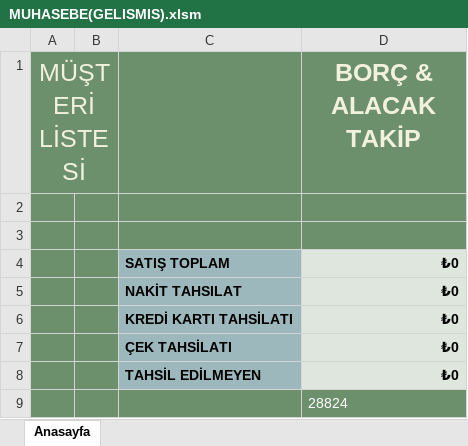
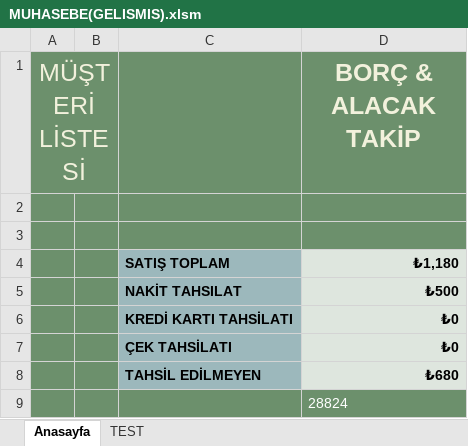
Before and after one commit to mrstijket/Muhasebe, an Excel workbook: MUHASEBE(GELISMIS).xlsm, sheet Anasayfa, drawn as a sheet; values as stored, in another font and other column widths than the file's, no borders; charts and pictures not drawn; the diff names each change by its address in the sheet, - before the commit and + after, or states it on an @@ line.

```diff
--- a/MUHASEBE(GELISMIS).xlsm (sheet Anasayfa)
+++ b/MUHASEBE(GELISMIS).xlsm (sheet Anasayfa)
+sheet tab: TEST
-D4 (BORÇ & ALACAK TAKİP): ₺0
+D4 (BORÇ & ALACAK TAKİP): ₺1,180
-D5 (BORÇ & ALACAK TAKİP): ₺0
+D5 (BORÇ & ALACAK TAKİP): ₺500
-D8 (BORÇ & ALACAK TAKİP): ₺0
+D8 (BORÇ & ALACAK TAKİP): ₺680
```
Also changed, not shown: charts or pictures, 2 other files.
